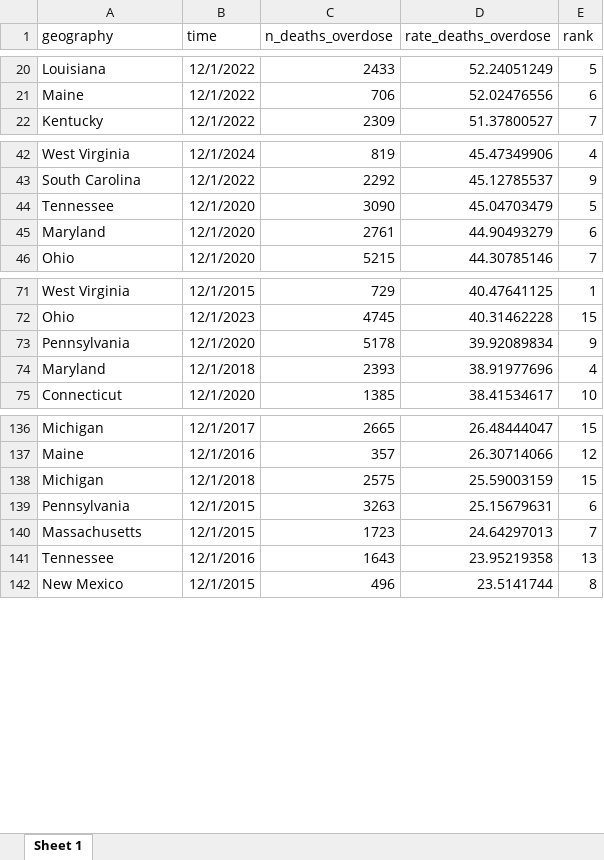
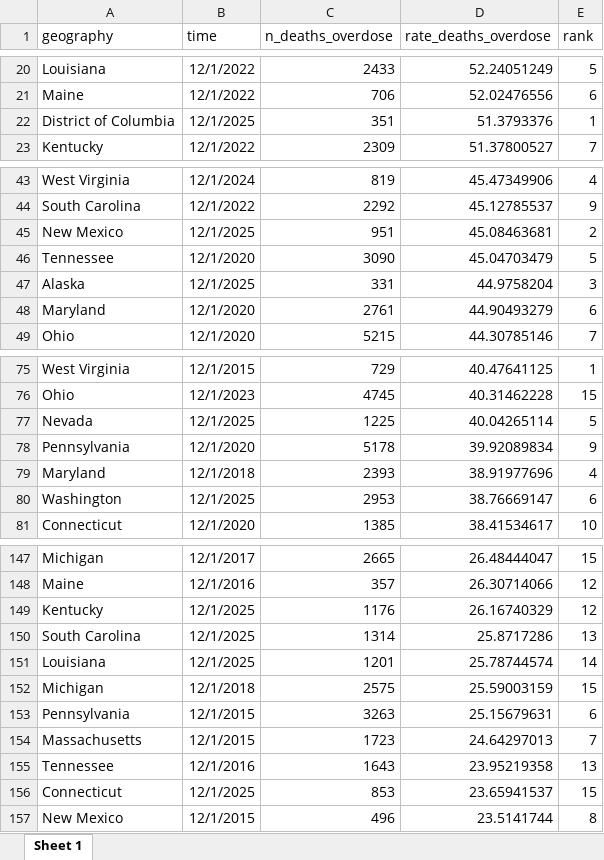
Before and after one commit to PopHIVE/Insights, an Excel workbook: opioid_trends/files for tableau/top15_horserace_graph.xlsx, sheet Sheet 1, drawn as a sheet; only a part is shown, gaps mark what is left out; values as stored, in another font and other column widths than the file's, no borders; the diff covers the shown part only; the diff names each change by its address in the sheet, - before the commit and + after, or states it on an @@ line.

```diff
--- a/opioid_trends/files for tableau/top15_horserace_graph.xlsx (sheet Sheet 1)
+++ b/opioid_trends/files for tableau/top15_horserace_graph.xlsx (sheet Sheet 1)
+row 22: District of Columbia | 12/1/2025 | 351 | 51.3793376 | 1
+row 45: New Mexico | 12/1/2025 | 951 | 45.08463681 | 2
+row 47: Alaska | 12/1/2025 | 331 | 44.9758204 | 3
+row 77: Nevada | 12/1/2025 | 1225 | 40.04265114 | 5
+row 80: Washington | 12/1/2025 | 2953 | 38.76669147 | 6
+row 149: Kentucky | 12/1/2025 | 1176 | 26.16740329 | 12
+row 150: South Carolina | 12/1/2025 | 1314 | 25.8717286 | 13
+row 151: Louisiana | 12/1/2025 | 1201 | 25.78744574 | 14
+row 156: Connecticut | 12/1/2025 | 853 | 23.65941537 | 15
```
Also changed, not shown: 6 added rows elsewhere in this sheet, opioid_trends/files for tableau/state_rank_all_years.xlsx, opioid_trends/files for tableau/top10_horserace_graph.xlsx, 1 other file.
